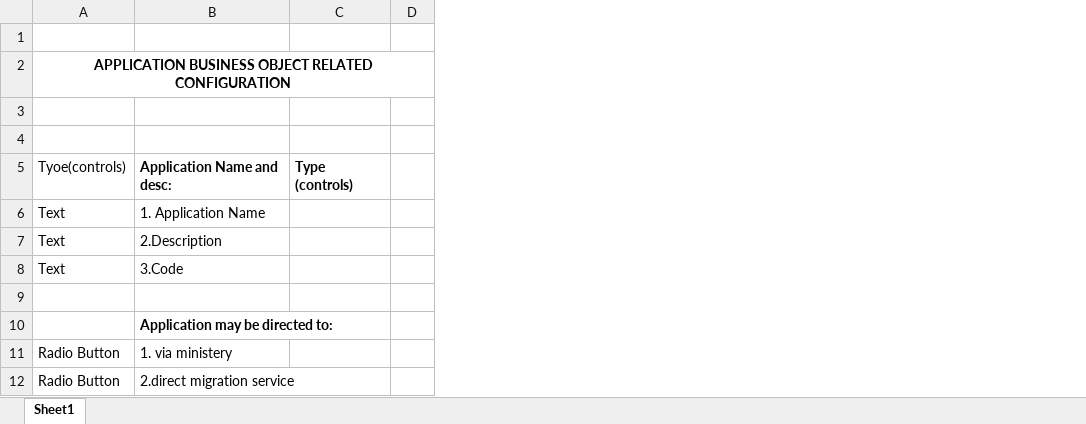
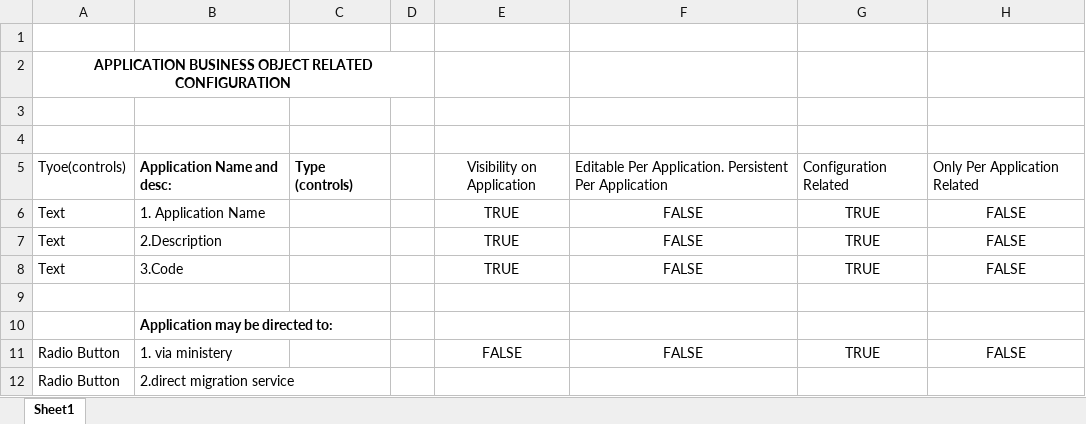
Before and after one commit to webapis/Visa2026, an Excel workbook: docs/prototypes/Application-profile-wizard-draft.xlsx, sheet Sheet1, drawn as a sheet; only a part is shown; values as stored, in another font and other column widths than the file's, no borders; the diff names each change by its address in the sheet, - before the commit and + after, or states it on an @@ line.

```diff
--- a/docs/prototypes/Application-profile-wizard-draft.xlsx (sheet Sheet1)
+++ b/docs/prototypes/Application-profile-wizard-draft.xlsx (sheet Sheet1)
+column E, rows 5-11: Visibility on Application | TRUE | TRUE | TRUE |  |  | FALSE
+column F, rows 5-11: Editable Per Application. Persistent Per Application | FALSE | FALSE | FALSE |  |  | FALSE
+column G, rows 5-11: Configuration Related | TRUE | TRUE | TRUE |  |  | TRUE
+column H, rows 5-11: Only Per Application Related | FALSE | FALSE | FALSE |  |  | FALSE
```
Also changed, not shown: 4 other files.
